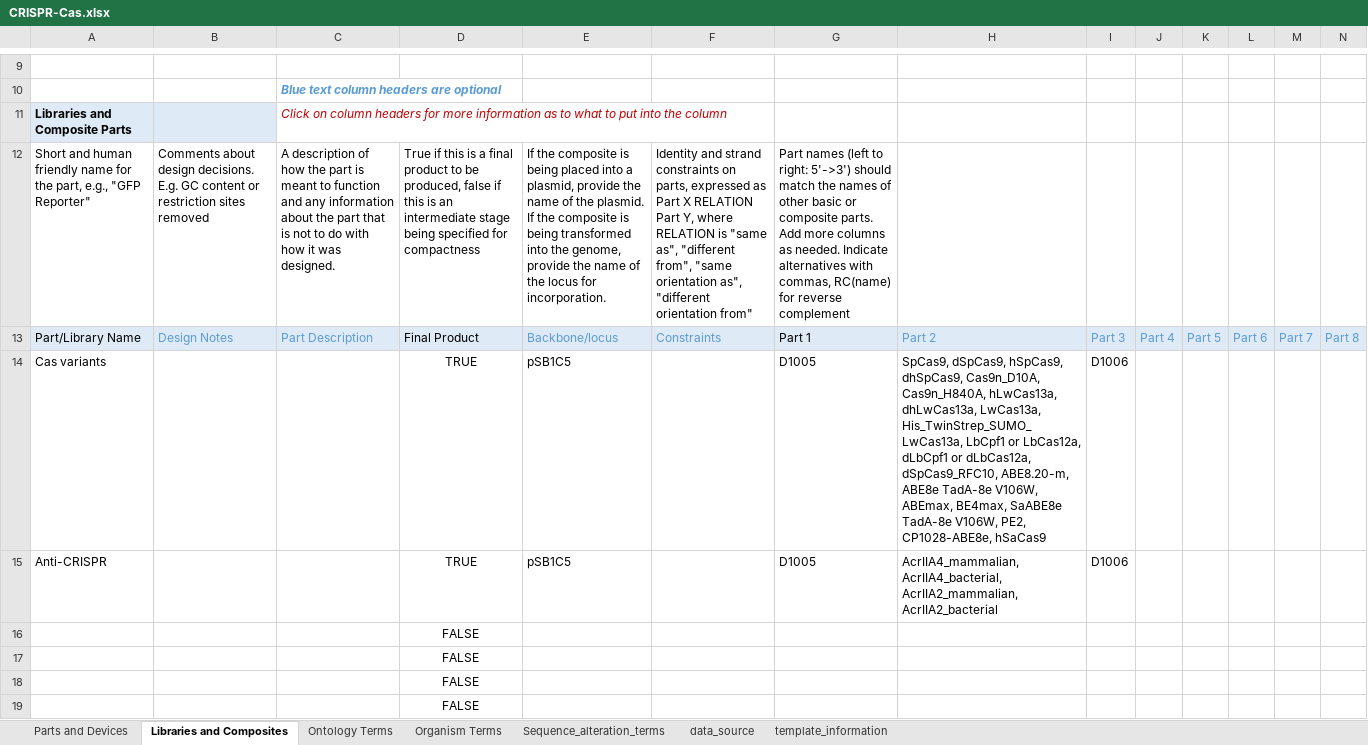
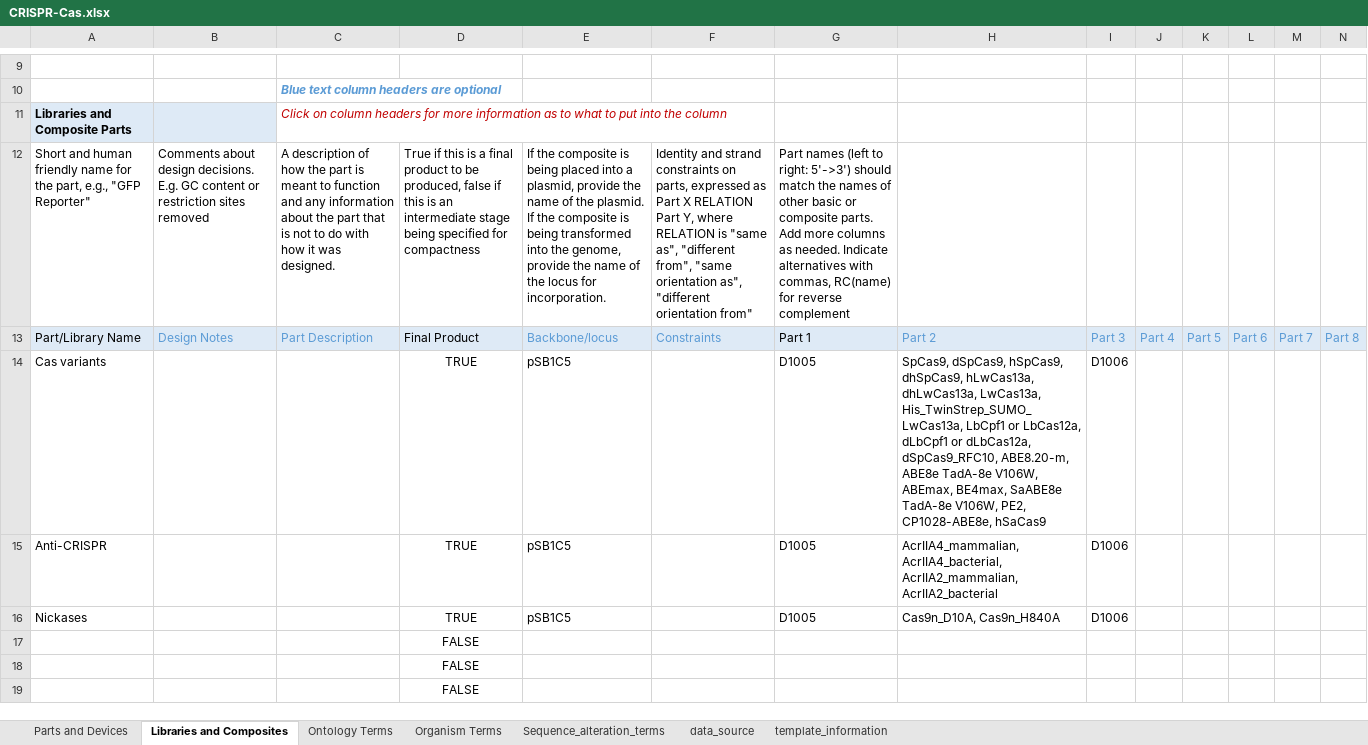
Before and after one commit to iGEM-Engineering/iGEM-distribution, an Excel workbook: CRISPR-Cas/CRISPR-Cas.xlsx, sheet Libraries and Composites, drawn as a sheet; only a part is shown, gaps mark what is left out; values as stored, in another font and other column widths than the file's, no borders; table styles not drawn; removed rows and columns are numbered as before the commit, all else as after; rows hold the shown columns only; the diff names each change by its address in the sheet, - before the commit and + after, or states it on an @@ line.

Commit message:
Split nickases in their own library

```diff
--- a/CRISPR-Cas/CRISPR-Cas.xlsx (sheet Libraries and Composites)
+++ b/CRISPR-Cas/CRISPR-Cas.xlsx (sheet Libraries and Composites)
-H14: …hSpCas9, dhSpCas9, Cas9n_D10A, Cas9n_H840A, hLwCas13a, dhLwCas13a,…
+H14: …hSpCas9, dhSpCas9, hLwCas13a, dhLwCas13a,…
-row 16:  |  |  | FALSE
+row 16: Nickases |  |  | TRUE | pSB1C5 |  | D1005 | Cas9n_D10A, Cas9n_H840A | D1006
```
